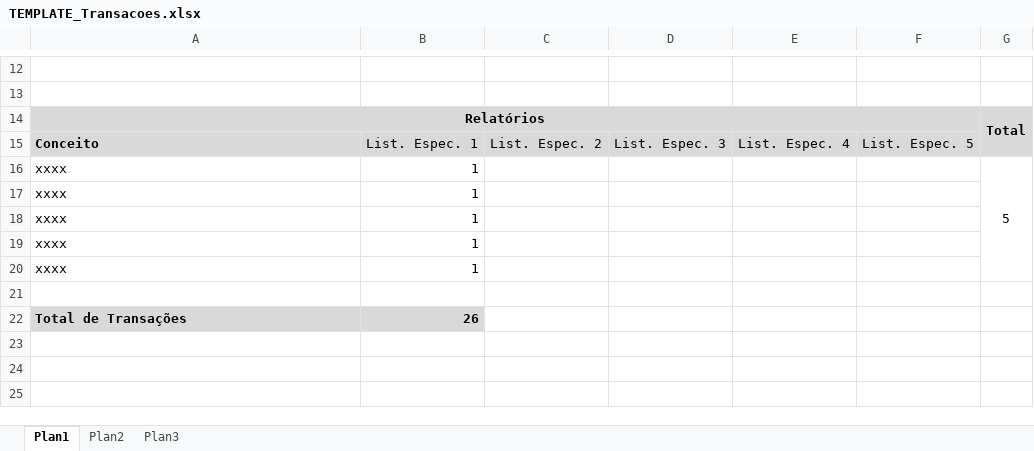
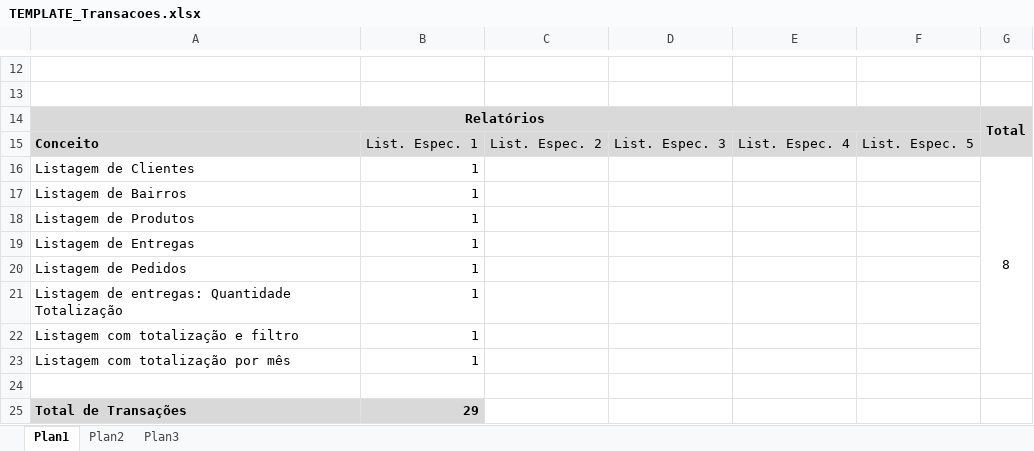
Before and after one commit to Jonathan20211/LPA, an Excel workbook: documentos/TEMPLATE_Transacoes.xlsx, sheet Plan1, drawn as a sheet; only a part is shown, gaps mark what is left out; values as stored, in another font and other column widths than the file's, no borders; removed rows and columns are numbered as before the commit, all else as after; the diff names each change by its address in the sheet, - before the commit and + after, or states it on an @@ line.

```diff
--- a/documentos/TEMPLATE_Transacoes.xlsx (sheet Plan1)
+++ b/documentos/TEMPLATE_Transacoes.xlsx (sheet Plan1)
-row 16: xxxx | 1 |  |  |  |  | 5
-row 17: xxxx | 1
-row 18: xxxx | 1
-row 19: xxxx | 1
-row 20: xxxx | 1
+row 16: Listagem de Clientes | 1 |  |  |  |  | 8
+row 17: Listagem de Bairros | 1
+row 18: Listagem de Produtos | 1
+row 19: Listagem de Entregas | 1
+row 20: Listagem de Pedidos | 1
+row 21: Listagem de entregas: Quantidade Totalização | 1
+row 22: Listagem com totalização e filtro | 1
+row 23: Listagem com totalização por mês | 1
-B25: 26
+B25: 29
```
Also changed, not shown: 4 other files.
